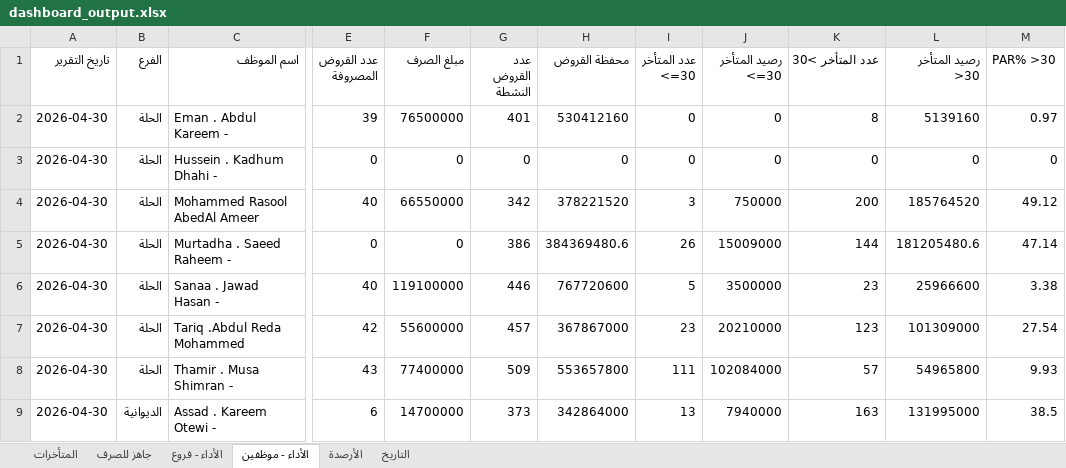
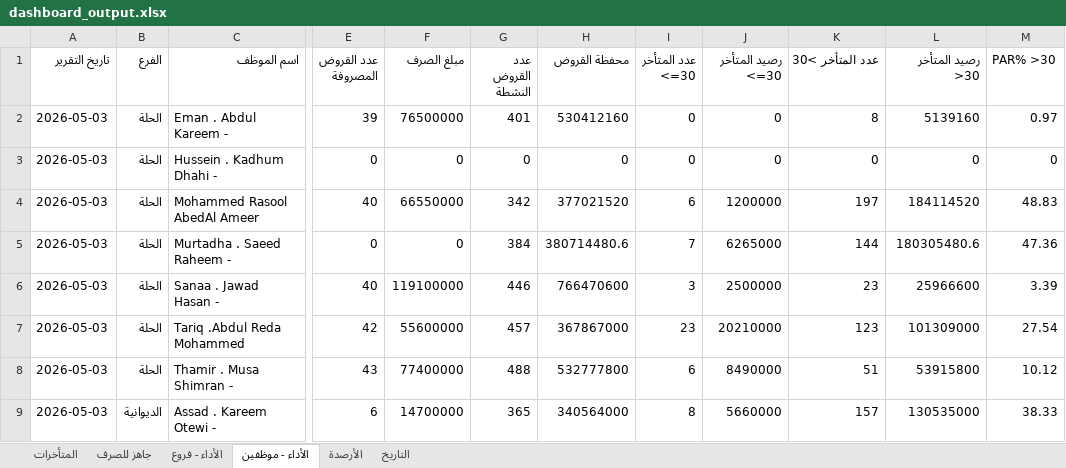
Before and after one commit to fahaD22-sys/amalkom-dashboard, an Excel workbook: output/dashboard_output.xlsx, sheet الأداء - موظفين, drawn as a sheet; only a part is shown, gaps mark what is left out; values as stored, in another font and other column widths than the file's, no borders; the diff covers the shown part only; the diff names each change by its address in the sheet, - before the commit and + after, or states it on an @@ line.

Commit message:
update

```diff
--- a/output/dashboard_output.xlsx (sheet الأداء - موظفين)
+++ b/output/dashboard_output.xlsx (sheet الأداء - موظفين)
-A2:A9 (تاريخ التقرير): 2026-04-30
+A2:A9 (تاريخ التقرير): 2026-05-03
-H4 (محفظة القروض): 378221520
+H4 (محفظة القروض): 377021520
-I4 (عدد المتأخر <=30): 3
+I4 (عدد المتأخر <=30): 6
-J4 (رصيد المتأخر <=30): 750000
+J4 (رصيد المتأخر <=30): 1200000
-K4 (عدد المتأخر >30): 200
+K4 (عدد المتأخر >30): 197
-L4 (رصيد المتأخر >30): 185764520
+L4 (رصيد المتأخر >30): 184114520
-M4 (PAR% >30): 49.12
+M4 (PAR% >30): 48.83
-G5 (عدد القروض النشطة): 386
+G5 (عدد القروض النشطة): 384
-H5 (محفظة القروض): 384369480.6
+H5 (محفظة القروض): 380714480.6
-I5 (عدد المتأخر <=30): 26
+I5 (عدد المتأخر <=30): 7
-J5 (رصيد المتأخر <=30): 15009000
+J5 (رصيد المتأخر <=30): 6265000
-L5 (رصيد المتأخر >30): 181205480.6
+L5 (رصيد المتأخر >30): 180305480.6
-M5 (PAR% >30): 47.14
+M5 (PAR% >30): 47.36
-H6 (محفظة القروض): 767720600
+H6 (محفظة القروض): 766470600
-I6 (عدد المتأخر <=30): 5
+I6 (عدد المتأخر <=30): 3
-J6 (رصيد المتأخر <=30): 3500000
+J6 (رصيد المتأخر <=30): 2500000
-M6 (PAR% >30): 3.38
+M6 (PAR% >30): 3.39
-G8 (عدد القروض النشطة): 509
+G8 (عدد القروض النشطة): 488
-H8 (محفظة القروض): 553657800
+H8 (محفظة القروض): 532777800
-I8 (عدد المتأخر <=30): 111
+I8 (عدد المتأخر <=30): 6
-J8 (رصيد المتأخر <=30): 102084000
+J8 (رصيد المتأخر <=30): 8490000
-K8 (عدد المتأخر >30): 57
+K8 (عدد المتأخر >30): 51
-L8 (رصيد المتأخر >30): 54965800
+L8 (رصيد المتأخر >30): 53915800
-M8 (PAR% >30): 9.93
+M8 (PAR% >30): 10.12
-G9 (عدد القروض النشطة): 373
+G9 (عدد القروض النشطة): 365
-H9 (محفظة القروض): 342864000
+H9 (محفظة القروض): 340564000
-I9 (عدد المتأخر <=30): 13
+I9 (عدد المتأخر <=30): 8
-J9 (رصيد المتأخر <=30): 7940000
+J9 (رصيد المتأخر <=30): 5660000
-K9 (عدد المتأخر >30): 163
+K9 (عدد المتأخر >30): 157
-L9 (رصيد المتأخر >30): 131995000
+L9 (رصيد المتأخر >30): 130535000
-M9 (PAR% >30): 38.5
+M9 (PAR% >30): 38.33
```
Also changed, not shown: 75 edited cells elsewhere in this sheet, sheet الأداء - فروع, sheet جاهز للصرف, sheet التاريخ, sheet المتأخرات.
